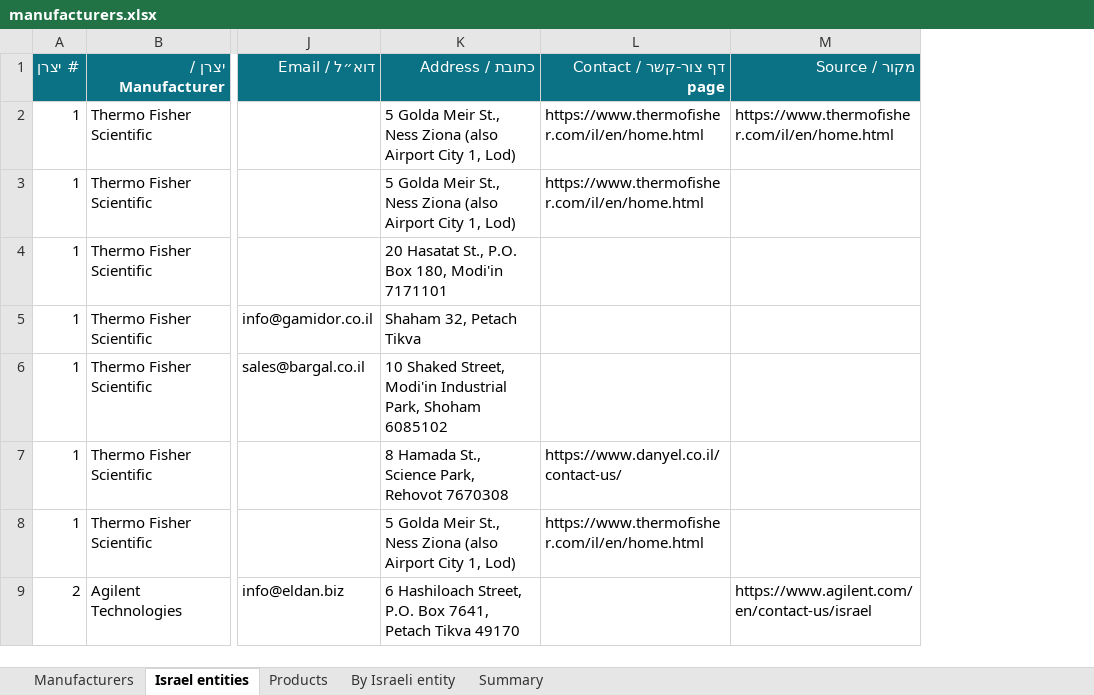
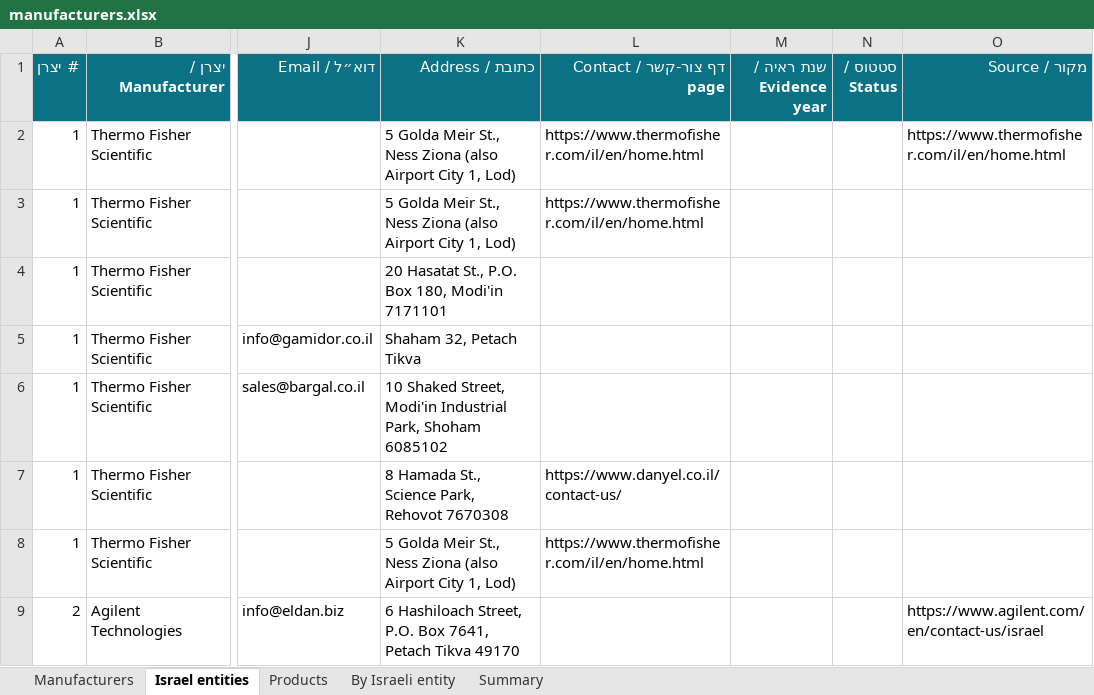
Before and after one commit to ditri12/ditri12, an Excel workbook: lab-equipment-manufacturers/data/manufacturers.xlsx, sheet Israel entities, drawn as a sheet; only a part is shown, gaps mark what is left out; values as stored, in another font and other column widths than the file's, no borders; charts and pictures not drawn; the diff names each change by its address in the sheet, - before the commit and + after, or states it on an @@ line.

```diff
--- a/lab-equipment-manufacturers/data/manufacturers.xlsx (sheet Israel entities)
+++ b/lab-equipment-manufacturers/data/manufacturers.xlsx (sheet Israel entities)
+column M (שנת ראיה / Evidence year), empty
+column N (סטטוס / Status), empty
```
Also changed, not shown: sheet Summary, sheet Manufacturers, charts or pictures, 7 other files.
